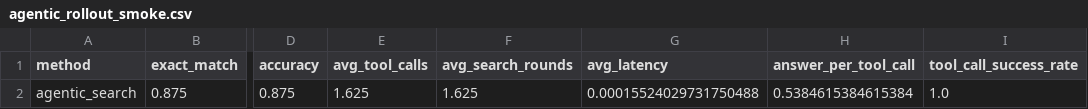
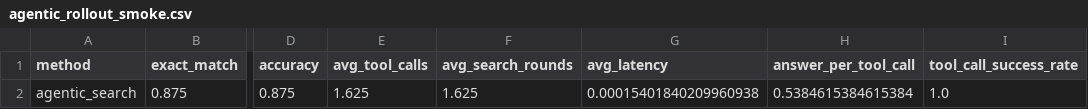
Before and after one commit to Lyndonnn/search-test, a CSV file: paper_artifacts/tables/agentic_rollout_smoke.csv, drawn as a sheet; only a part is shown, gaps mark what is left out; the diff names each change by its address in the sheet, - before the commit and + after, or states it on an @@ line.

Commit message:
Repair model-agent action parsing and reward scoring

```diff
--- a/paper_artifacts/tables/agentic_rollout_smoke.csv
+++ b/paper_artifacts/tables/agentic_rollout_smoke.csv
-G2 (avg_latency): 0.00015524029731750488
+G2 (avg_latency): 0.00015401840209960938
```
Also changed, not shown: 9 other files.
